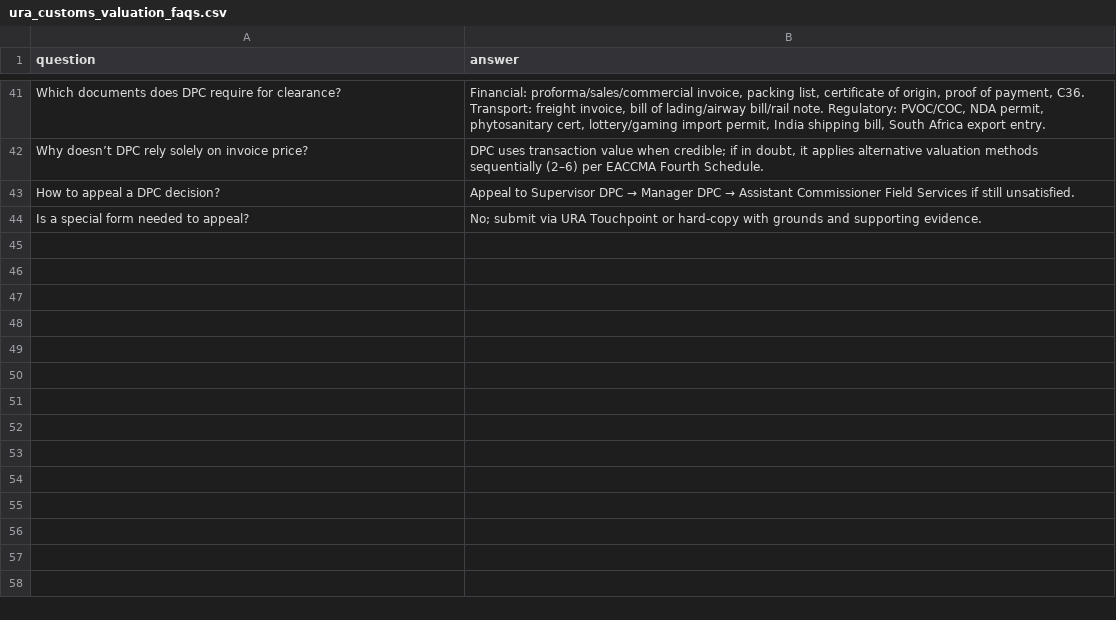
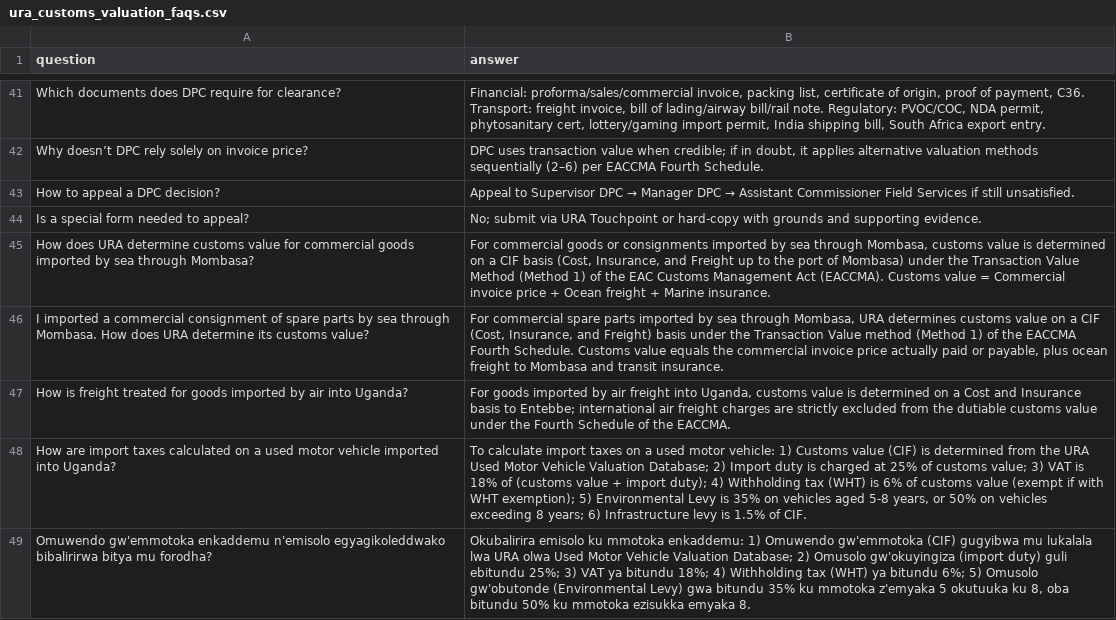
Before and after one commit to mpairwe7/FinalYearProject, a CSV file: Data/dataset/ura_customs_valuation_faqs.csv, drawn as a sheet; only a part is shown, gaps mark what is left out.

```diff
--- a/Data/dataset/ura_customs_valuation_faqs.csv
+++ b/Data/dataset/ura_customs_valuation_faqs.csv
@@ -44 +44,6 @@ question,answer
 "Is a special form needed to appeal?","No; submit via URA Touchpoint or hard-copy with grounds and supporting evidence."
+"How does URA determine customs value for commercial goods imported by sea through Mombasa?","For commercial goods or consignments imported by sea through Mombasa, customs value is determined on a CIF basis (Cost, Insurance, and Freight up to the port of Mombasa) under the Transaction Value Method (Method 1) of the EAC Customs Management Act (EACCMA). Customs value = Commercial invoice price + Ocean freight + Marine insurance."
+"I imported a commercial consignment of spare parts by sea through Mombasa. How does URA determine its customs value?","For commercial spare parts imported by sea through Mombasa, URA determines customs value on a CIF (Cost, Insurance, and Freight) basis under the Transaction Value method (Method 1) of the EACCMA Fourth Schedule. Customs value equals the commercial invoice price actually paid or payable, plus ocean freight to Mombasa and transit insurance."
+"How is freight treated for goods imported by air into Uganda?","For goods imported by air freight into Uganda, customs value is determined on a Cost and Insurance basis to Entebbe; international air freight charges are strictly excluded from the dutiable customs value under the Fourth Schedule of the EACCMA."
+"How are import taxes calculated on a used motor vehicle imported into Uganda?","To calculate import taxes on a used motor vehicle: 1) Customs value (CIF) is determined from the URA Used Motor Vehicle Valuation Database; 2) Import duty is charged at 25% of customs value; 3) VAT is 18% of (customs value + import duty); 4) Withholding tax (WHT) is 6% of customs value (exempt if with WHT exemption); 5) Environmental Levy is 35% on vehicles aged 5-8 years, or 50% on vehicles exceeding 8 years; 6) Infrastructure levy is 1.5% of CIF."
+"Omuwendo gw'emmotoka enkaddemu n'emisolo egyagikoleddwako bibalirirwa bitya mu forodha?","Okubalirira emisolo ku mmotoka enkaddemu: 1) Omuwendo gw'emmotoka (CIF) gugyibwa mu lukalala lwa URA olwa Used Motor Vehicle Valuation Database; 2) Omusolo gw'okuyingiza (import duty) guli ebitundu 25%; 3) VAT ya bitundu 18%; 4) Withholding tax (WHT) ya bitundu 6%; 5) Omusolo gw'obutonde (Environmental Levy) gwa bitundu 35% ku mmotoka z'emyaka 5 okutuuka ku 8, oba bitundu 50% ku mmotoka ezisukka emyaka 8."
```
Also changed, not shown: Data/dataset/ura_advance_tax_transport_faqs.csv, Data/dataset/ura_efris_faqs.csv, 25 other files.
